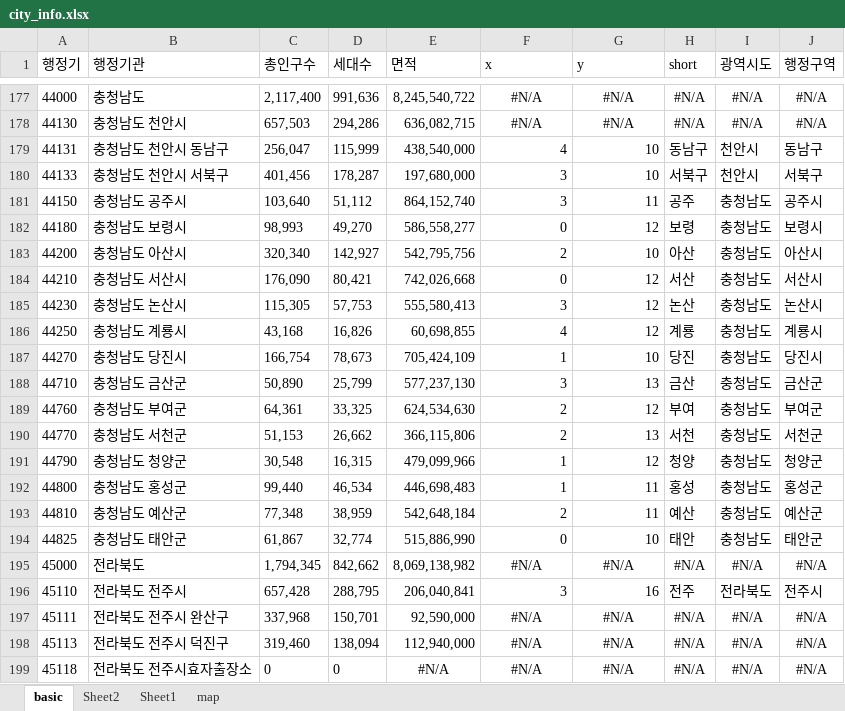
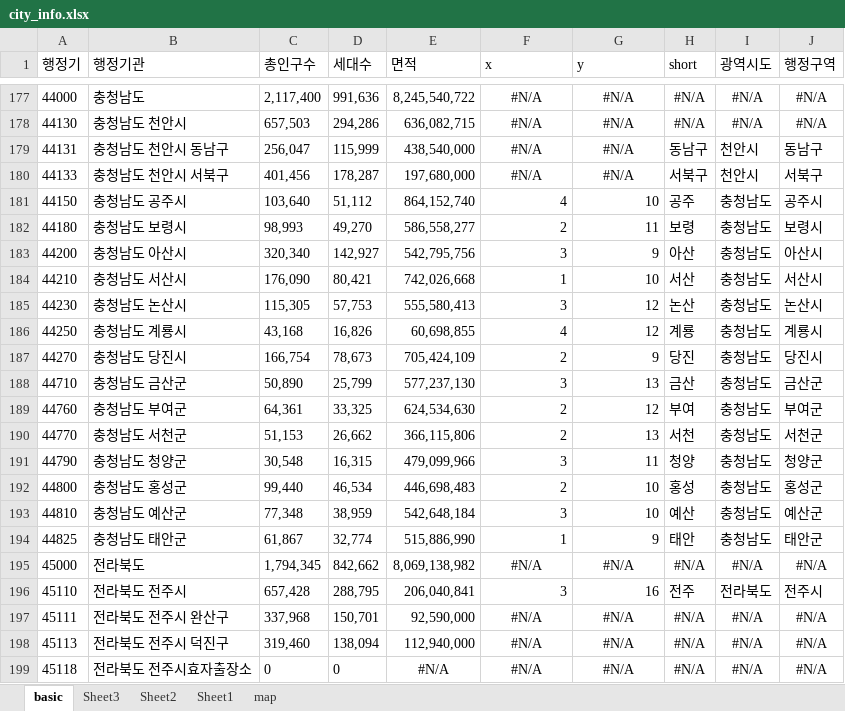
Before and after one commit to sizipusx/fundamental, an Excel workbook: files/city_info.xlsx, sheet basic, drawn as a sheet; only a part is shown, gaps mark what is left out; values as stored, in another font and other column widths than the file's, no borders; the diff names each change by its address in the sheet, - before the commit and + after, or states it on an @@ line.

```diff
--- a/files/city_info.xlsx (sheet basic)
+++ b/files/city_info.xlsx (sheet basic)
+sheet tab: Sheet3
-F179 (x): 4
+F179 (x): #N/A
-F179:G180 alignment: right
+F179:G180 alignment: center
-G179:G180 (y): 10
+G179:G180 (y): #N/A
-F180 (x): 3
+F180 (x): #N/A
-F181 (x): 3
+F181 (x): 4
-G181 (y): 11
+G181 (y): 10
-F182 (x): 0
+F182 (x): 2
-G182 (y): 12
+G182 (y): 11
-F183 (x): 2
+F183 (x): 3
-G183 (y): 10
+G183 (y): 9
-F184 (x): 0
+F184 (x): 1
-G184 (y): 12
+G184 (y): 10
-F187 (x): 1
+F187 (x): 2
-G187 (y): 10
+G187 (y): 9
-F191 (x): 1
+F191 (x): 3
-G191 (y): 12
+G191 (y): 11
-F192 (x): 1
+F192 (x): 2
-G192:G193 (y): 11
+G192:G193 (y): 10
-F193 (x): 2
+F193 (x): 3
-F194 (x): 0
+F194 (x): 1
-G194 (y): 10
+G194 (y): 9
```
